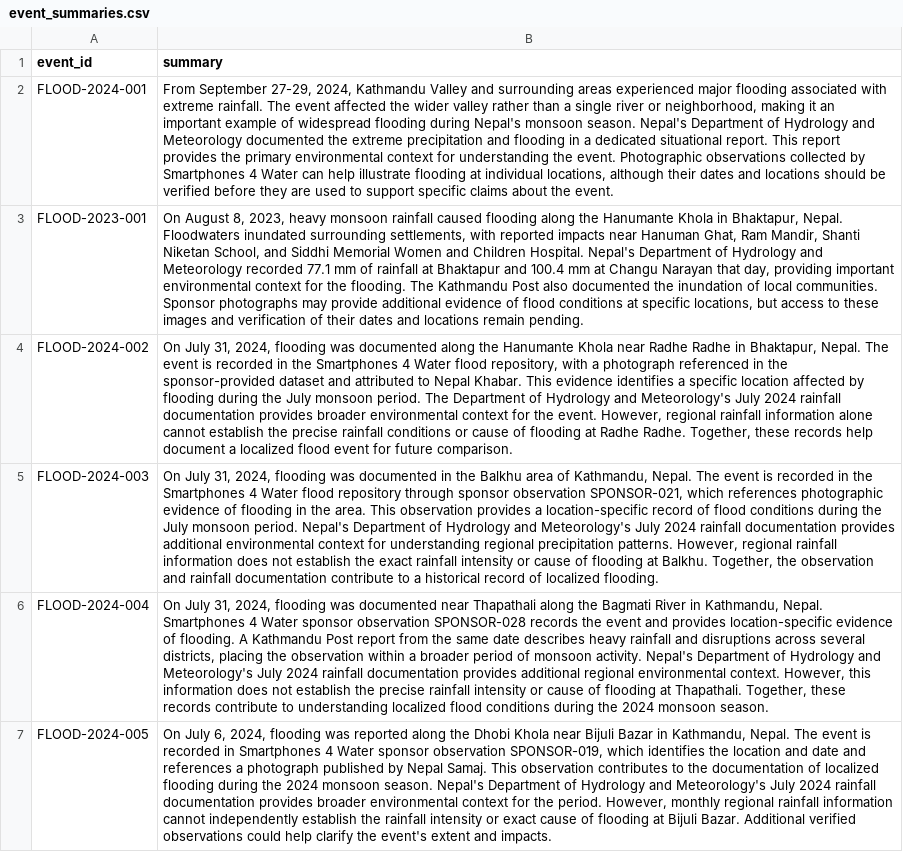
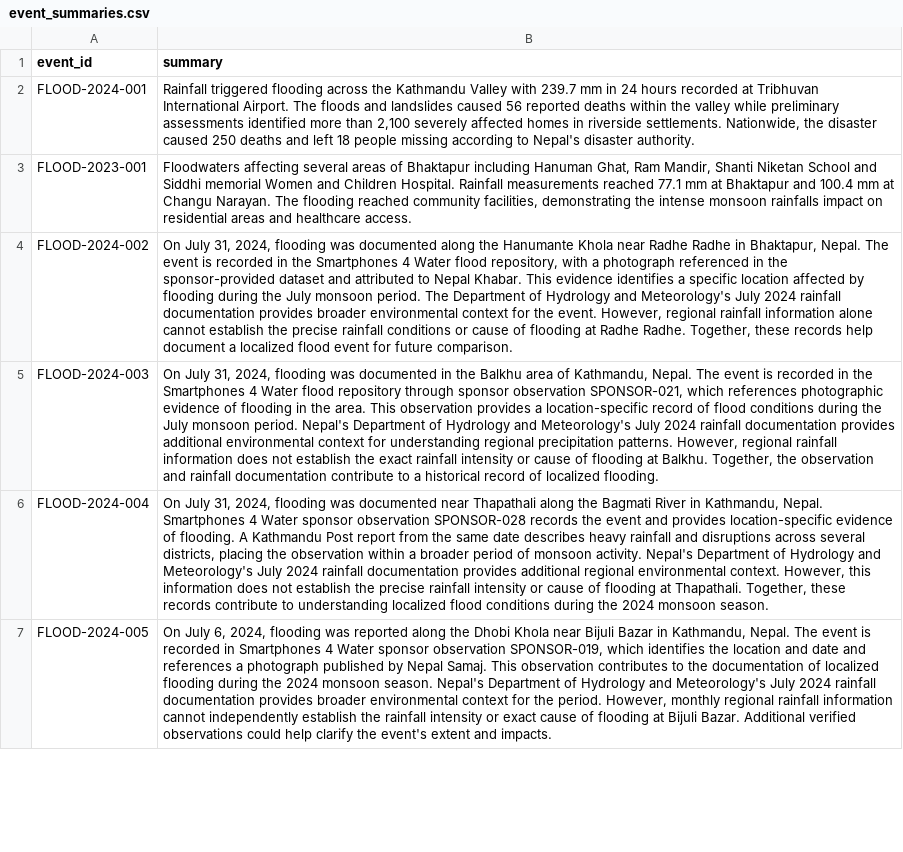
Before and after one commit to rslezas/S4W-Data-Cleaner, a CSV file: flood_repository_2/data/event_summaries.csv, drawn as a sheet; only a part is shown; the diff covers the shown part only; the diff names each change by its address in the sheet, - before the commit and + after, or states it on an @@ line.

Commit message:
Improve flood events page, summaries, and homepage

```diff
--- a/flood_repository_2/data/event_summaries.csv
+++ b/flood_repository_2/data/event_summaries.csv
-B2 (summary): From September 27-29, 2024, Kathmandu Valley and surrounding areas experienced major flooding associated with extreme rainfall. The event affected the wider valley rather than a single river or neighborhood, making it an important example of widespread flooding during Nepal's monsoon season. Nepal's Department of Hydrology and Meteorology documented the extreme precipitation and flooding in a dedicated situational report. This report provides the primary environmental context for understanding the event. Photographic observations collected by Smartphones 4 Water can help illustrate flooding at individual locations, although their dates and locations should be verified before they are used to support specific claims about the event.
+B2 (summary): Rainfall triggered flooding across the Kathmandu Valley with 239.7 mm in 24 hours recorded at Tribhuvan International Airport. The floods and landslides caused 56 reported deaths within the valley while preliminary assessments identified more than 2,100 severely affected homes in riverside settlements. Nationwide, the disaster caused 250 deaths and left 18 people missing according to Nepal's disaster authority.
-B3 (summary): On August 8, 2023, heavy monsoon rainfall caused flooding along the Hanumante Khola in Bhaktapur, Nepal. Floodwaters inundated surrounding settlements, with reported impacts near Hanuman Ghat, Ram Mandir, Shanti Niketan School, and Siddhi Memorial Women and Children Hospital. Nepal's Department of Hydrology and Meteorology recorded 77.1 mm of rainfall at Bhaktapur and 100.4 mm at Changu Narayan that day, providing important environmental context for the flooding. The Kathmandu Post also documented the inundation of local communities. Sponsor photographs may provide additional evidence of flood conditions at specific locations, but access to these images and verification of their dates and locations remain pending.
+B3 (summary): Floodwaters affecting several areas of Bhaktapur including Hanuman Ghat, Ram Mandir, Shanti Niketan School and Siddhi memorial Women and Children Hospital. Rainfall measurements reached 77.1 mm at Bhaktapur and 100.4 mm at Changu Narayan. The flooding reached community facilities, demonstrating the intense monsoon rainfalls impact on residential areas and healthcare access.
```
Also changed, not shown: 3 edited cells elsewhere in this file, 3 other files.
